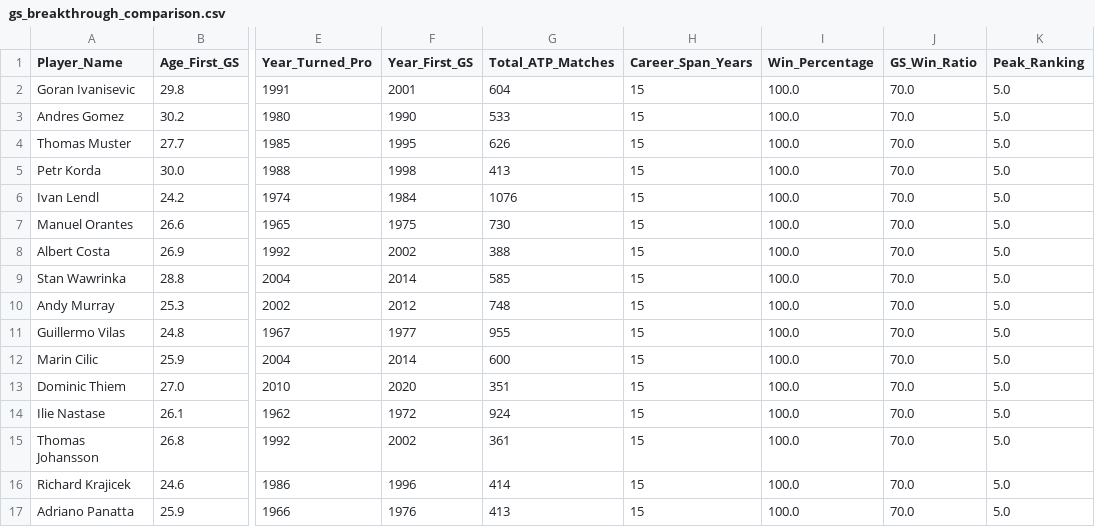
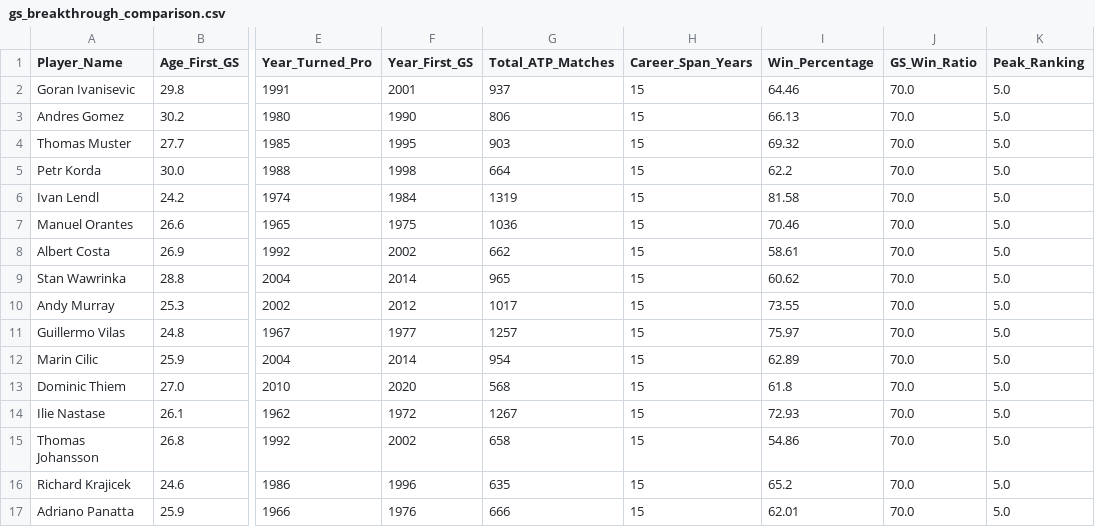
Before and after one commit to sorukumar/tml-data, a CSV file: data/stantheman/gs_breakthrough_comparison.csv, drawn as a sheet; only a part is shown, gaps mark what is left out; the diff covers the shown part only; the diff names each change by its address in the sheet, - before the commit and + after, or states it on an @@ line.

Commit message:
Update GSDI with bonus points formula and regenerate all datasets

```diff
--- a/data/stantheman/gs_breakthrough_comparison.csv
+++ b/data/stantheman/gs_breakthrough_comparison.csv
-G2 (Total_ATP_Matches): 604
+G2 (Total_ATP_Matches): 937
-I2 (Win_Percentage): 100.0
+I2 (Win_Percentage): 64.46
-G3 (Total_ATP_Matches): 533
+G3 (Total_ATP_Matches): 806
-I3 (Win_Percentage): 100.0
+I3 (Win_Percentage): 66.13
-G4 (Total_ATP_Matches): 626
+G4 (Total_ATP_Matches): 903
-I4 (Win_Percentage): 100.0
+I4 (Win_Percentage): 69.32
-G5 (Total_ATP_Matches): 413
+G5 (Total_ATP_Matches): 664
-I5 (Win_Percentage): 100.0
+I5 (Win_Percentage): 62.2
-G6 (Total_ATP_Matches): 1076
+G6 (Total_ATP_Matches): 1319
-I6 (Win_Percentage): 100.0
+I6 (Win_Percentage): 81.58
-G7 (Total_ATP_Matches): 730
+G7 (Total_ATP_Matches): 1036
-I7 (Win_Percentage): 100.0
+I7 (Win_Percentage): 70.46
-G8 (Total_ATP_Matches): 388
+G8 (Total_ATP_Matches): 662
-I8 (Win_Percentage): 100.0
+I8 (Win_Percentage): 58.61
-G9 (Total_ATP_Matches): 585
+G9 (Total_ATP_Matches): 965
-I9 (Win_Percentage): 100.0
+I9 (Win_Percentage): 60.62
-G10 (Total_ATP_Matches): 748
+G10 (Total_ATP_Matches): 1017
-I10 (Win_Percentage): 100.0
+I10 (Win_Percentage): 73.55
-G11 (Total_ATP_Matches): 955
+G11 (Total_ATP_Matches): 1257
-I11 (Win_Percentage): 100.0
+I11 (Win_Percentage): 75.97
-G12 (Total_ATP_Matches): 600
+G12 (Total_ATP_Matches): 954
-I12 (Win_Percentage): 100.0
+I12 (Win_Percentage): 62.89
-G13 (Total_ATP_Matches): 351
+G13 (Total_ATP_Matches): 568
-I13 (Win_Percentage): 100.0
+I13 (Win_Percentage): 61.8
-G14 (Total_ATP_Matches): 924
+G14 (Total_ATP_Matches): 1267
-I14 (Win_Percentage): 100.0
+I14 (Win_Percentage): 72.93
-G15 (Total_ATP_Matches): 361
+G15 (Total_ATP_Matches): 658
-I15 (Win_Percentage): 100.0
+I15 (Win_Percentage): 54.86
-G16 (Total_ATP_Matches): 414
+G16 (Total_ATP_Matches): 635
-I16 (Win_Percentage): 100.0
+I16 (Win_Percentage): 65.2
-G17 (Total_ATP_Matches): 413
+G17 (Total_ATP_Matches): 666
-I17 (Win_Percentage): 100.0
+I17 (Win_Percentage): 62.01
```
Also changed, not shown: 68 edited cells elsewhere in this file, 5 other files.
